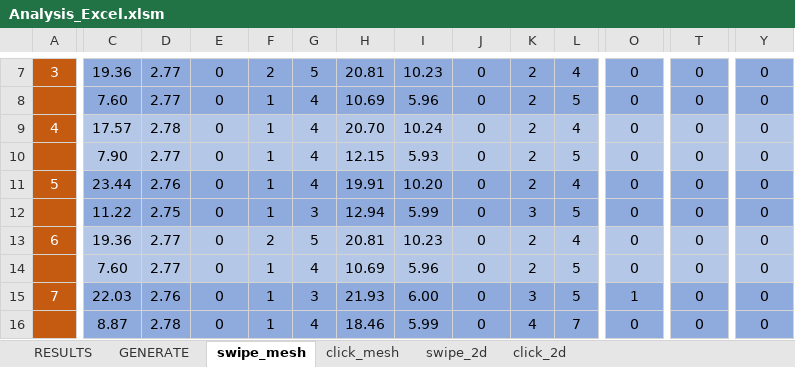
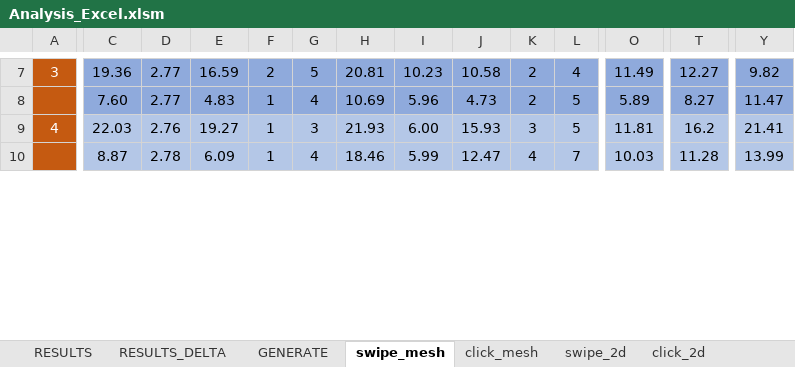
Before and after one commit to exaequo/Masters, an Excel workbook: Analysis_Excel.xlsm, sheet swipe_mesh, drawn as a sheet; only a part is shown, gaps mark what is left out; values as stored, in another font and other column widths than the file's, no borders; removed rows and columns are numbered as before the commit, all else as after; rows hold the shown columns only; the diff covers the shown part only; the diff names each change by its address in the sheet, - before the commit and + after, or states it on an @@ line.

Commit message:
Delta results sheet

```diff
--- a/Analysis_Excel.xlsm (sheet swipe_mesh)
+++ b/Analysis_Excel.xlsm (sheet swipe_mesh)
+sheet tab: RESULTS_DELTA
-E7: 0
+E7: 16.59
-J7: 0
+J7: 10.58
-O7: 0
+O7: 11.49
-T7: 0
+T7: 12.27
-Y7: 0
+Y7: 9.82
-E8: 0
+E8: 4.83
-J8: 0
+J8: 4.73
-O8: 0
+O8: 5.89
-T8: 0
+T8: 8.27
-Y8: 0
+Y8: 11.47
-row 9: 4 | 17.57 | 2.78 | 0 | 1 | 4 | 20.70 | 10.24 | 0 | 2 | 4 | 0 | 0 | 0
-row 10:  | 7.90 | 2.77 | 0 | 1 | 4 | 12.15 | 5.93 | 0 | 2 | 5 | 0 | 0 | 0
-row 11: 5 | 23.44 | 2.76 | 0 | 1 | 4 | 19.91 | 10.20 | 0 | 2 | 4 | 0 | 0 | 0
-row 12:  | 11.22 | 2.75 | 0 | 1 | 3 | 12.94 | 5.99 | 0 | 3 | 5 | 0 | 0 | 0
-row 13: 6 | 19.36 | 2.77 | 0 | 2 | 5 | 20.81 | 10.23 | 0 | 2 | 4 | 0 | 0 | 0
-row 14:  | 7.60 | 2.77 | 0 | 1 | 4 | 10.69 | 5.96 | 0 | 2 | 5 | 0 | 0 | 0
-A9: 7
+A9: 4
-C9:Y10 fill: #8FAADC
+C9:Y10 fill: #B4C7E7
-E9: 0
+E9: 19.27
-J9: 0
+J9: 15.93
-O9: 1
+O9: 11.81
-T9: 0
+T9: 16.2
-Y9: 0
+Y9: 21.41
-E10: 0
+E10: 6.09
-J10: 0
+J10: 12.47
-O10: 0
+O10: 10.03
-T10: 0
+T10: 11.28
-Y10: 0
+Y10: 13.99
```
Also changed, not shown: 6 added rows, 39 edited cells and cell formats elsewhere in this sheet, sheet RESULTS, sheet click_mesh, sheet click_2d, sheet swipe_2d, charts or pictures, 1 other file.
